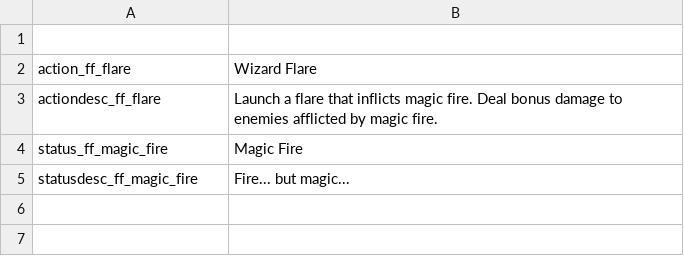
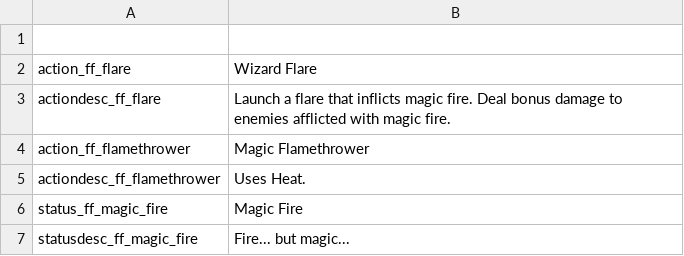
Before and after one commit to SiriMoel/foolish_flame, a CSV file: files/translations.csv, drawn as a sheet.

Commit message:
wizard flare spell & heat changes

```diff
--- a/files/translations.csv
+++ b/files/translations.csv
@@ -2,3 +2,5 @@
 action_ff_flare,"Wizard Flare",,,,,,,,,,,,,,,,,,,,,,
-actiondesc_ff_flare,"Launch a flare that inflicts magic fire. Deal bonus damage to enemies afflicted by magic fire.",,,,,,,,,,,,,,,,,,,,,,
+actiondesc_ff_flare,"Launch a flare that inflicts magic fire. Deal bonus damage to enemies afflicted with magic fire.",,,,,,,,,,,,,,,,,,,,,,
+action_ff_flamethrower,"Magic Flamethrower",,,,,,,,,,,,,,,,,,,,,,
+actiondesc_ff_flamethrower,"Uses Heat.",,,,,,,,,,,,,,,,,,,,,,
 status_ff_magic_fire,"Magic Fire",,,,,,,,,,,,,,,,,,,,,,
```
Also changed, not shown: 14 other files.
